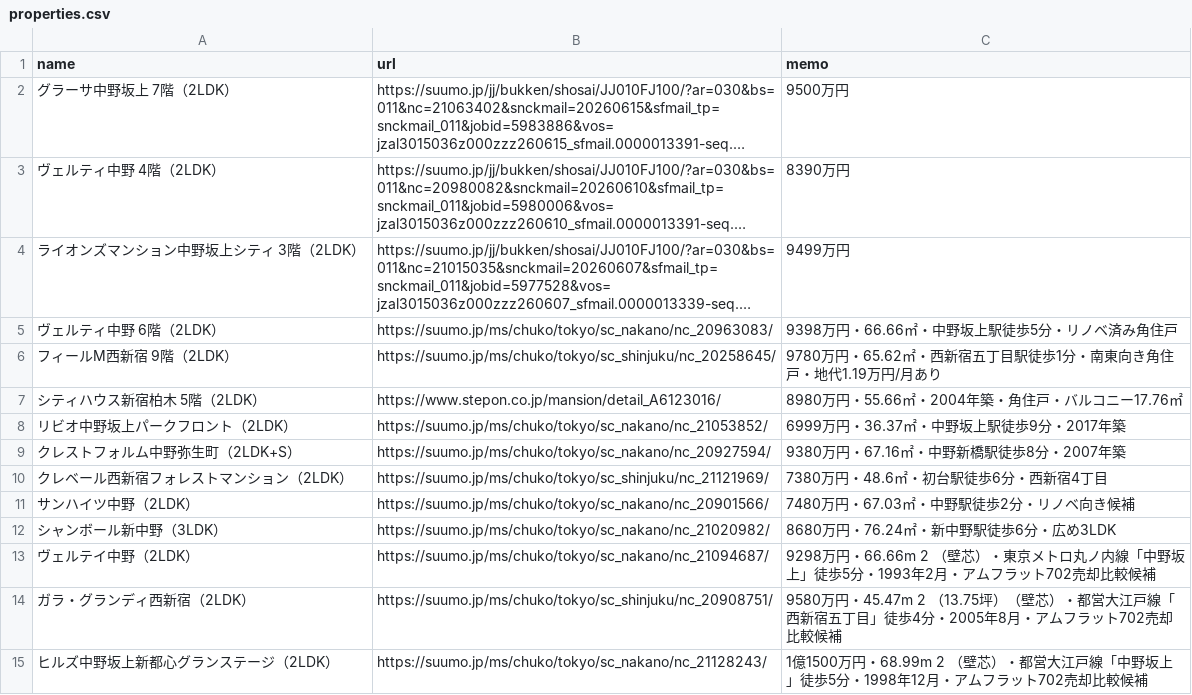
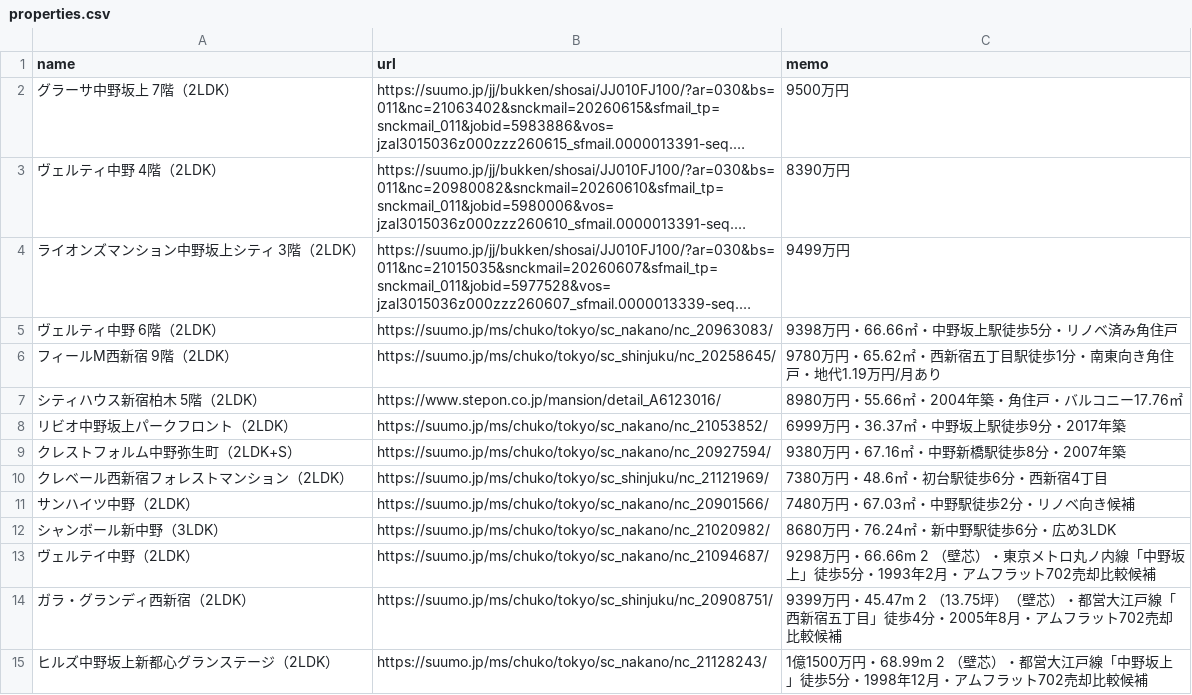
Before and after one commit to tkohwow/property-watcher, a CSV file: properties.csv, drawn as a sheet; long unchanged cells end in ….

Commit message:
Update candidate memo price

```diff
--- a/properties.csv
+++ b/properties.csv
@@ -13,3 +13,3 @@ name,url,memo
 ヴェルテイ中野（2LDK）,https://suumo.jp/ms/chuko/tokyo/sc_nakano/nc_21094687/,9298万円・66.66m 2 （壁芯）・東京メトロ丸ノ内線「中野坂上」徒歩5分・1993年2月・アムフラット702売却比較候補
-ガラ・グランディ西新宿（2LDK）,https://suumo.jp/ms/chuko/tokyo/sc_shinjuku/nc_20908751/,9580万円・45.47m 2 （13.75坪）（壁芯）・都営大江戸線「西新宿五丁目」徒歩4分・2005年8月・アムフラット702売却比較候補
+ガラ・グランディ西新宿（2LDK）,https://suumo.jp/ms/chuko/tokyo/sc_shinjuku/nc_20908751/,9399万円・45.47m 2 （13.75坪）（壁芯）・都営大江戸線「西新宿五丁目」徒歩4分・2005年8月・アムフラット702売却比較候補
 ヒルズ中野坂上新都心グランステージ（2LDK）,https://suumo.jp/ms/chuko/tokyo/sc_nakano/nc_21128243/,1億1500万円・68.99m 2 （壁芯）・都営大江戸線「中野坂上」徒歩5分・1998年12月・アムフラット702売却比較候補
```
